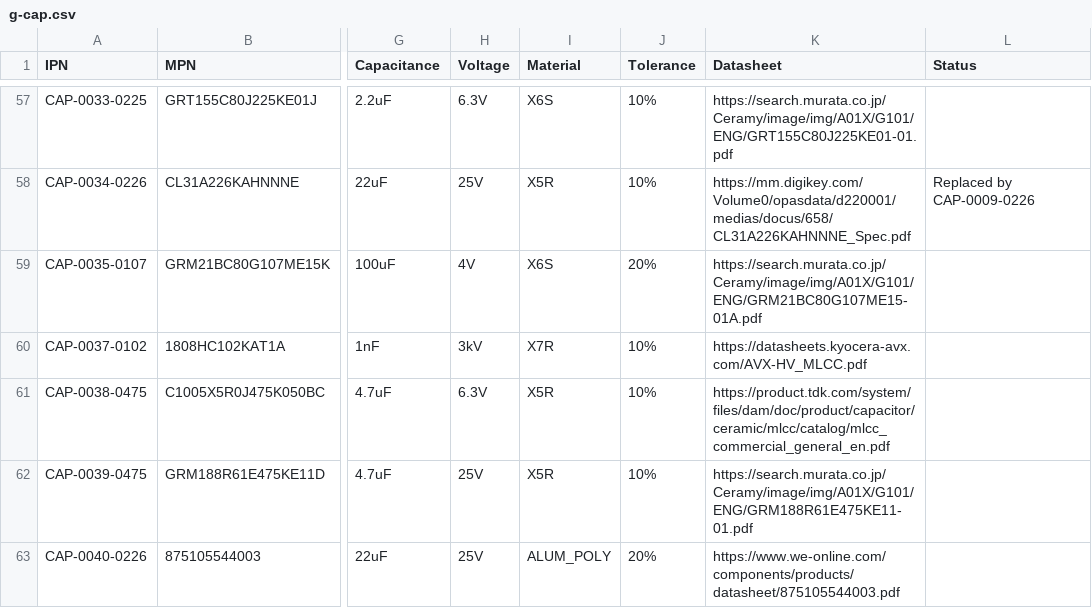
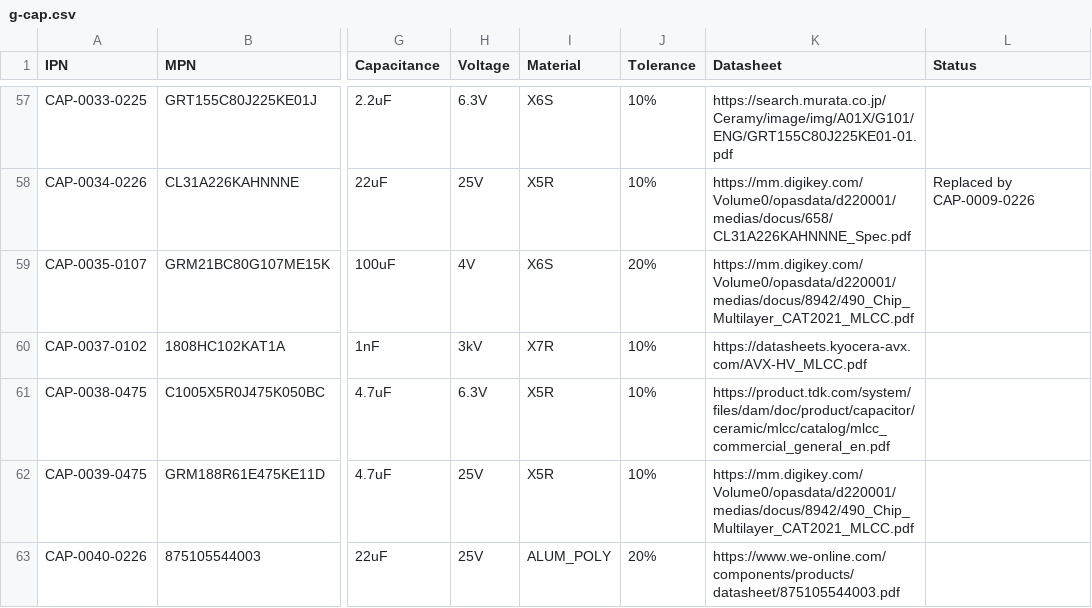
Before and after one commit to git-plm/parts, a CSV file: database/g-cap.csv, drawn as a sheet; only a part is shown, gaps mark what is left out; the diff covers the shown part only; the diff names each change by its address in the sheet, - before the commit and + after, or states it on an @@ line.

```diff
--- a/database/g-cap.csv
+++ b/database/g-cap.csv
-K59 (Datasheet): https://search.murata.co.jp/Ceramy/image/img/A01X/G101/ENG/GRM21BC80G107ME15-01A.pdf
+K59 (Datasheet): https://mm.digikey.com/Volume0/opasdata/d220001/medias/docus/8942/490_Chip_Multilayer_CAT2021_MLCC.pdf
-K62 (Datasheet): https://search.murata.co.jp/Ceramy/image/img/A01X/G101/ENG/GRM188R61E475KE11-01.pdf
+K62 (Datasheet): https://mm.digikey.com/Volume0/opasdata/d220001/medias/docus/8942/490_Chip_Multilayer_CAT2021_MLCC.pdf
```
Also changed, not shown: 14 edited cells elsewhere in this file.
